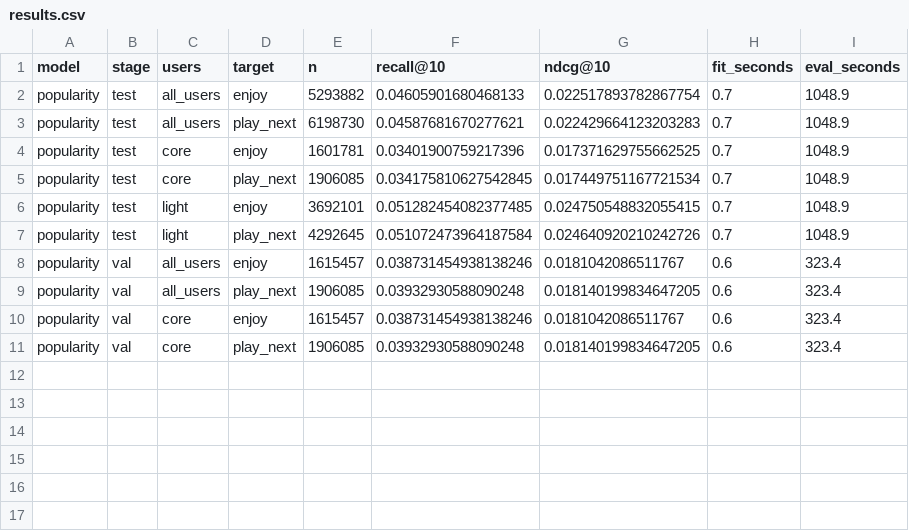
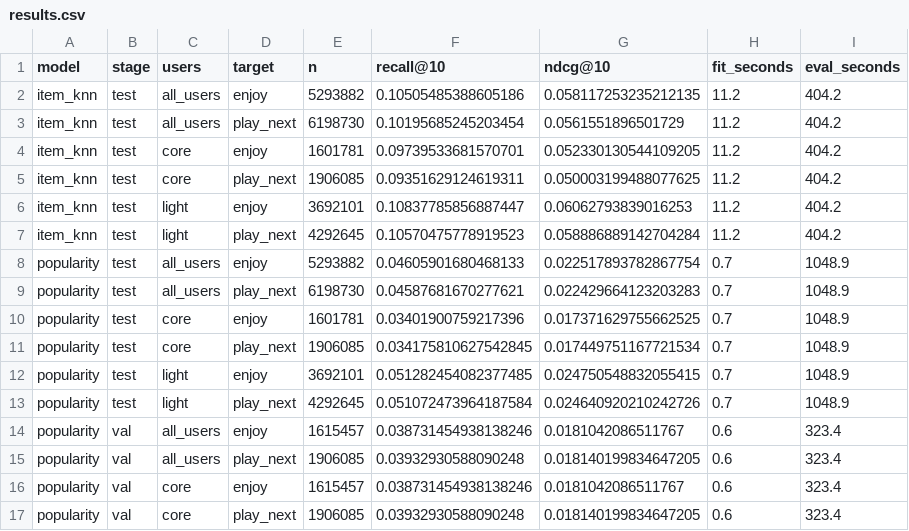
Before and after one commit to Ayumii-ww/steam-recommender, a CSV file: results/results.csv, drawn as a sheet; the diff names each change by its address in the sheet, - before the commit and + after, or states it on an @@ line.

Commit message:
Add item-KNN with tuning; test Recall@10 0.094 core, 0.106 light

```diff
--- a/results/results.csv
+++ b/results/results.csv
+row 2: item_knn | test | all_users | enjoy | 5293882 | 0.10505485388605186 | 0.058117253235212135 | 11.2 | 404.2
+row 3: item_knn | test | all_users | play_next | 6198730 | 0.10195685245203454 | 0.0561551896501729 | 11.2 | 404.2
+row 4: item_knn | test | core | enjoy | 1601781 | 0.09739533681570701 | 0.052330130544109205 | 11.2 | 404.2
+row 5: item_knn | test | core | play_next | 1906085 | 0.09351629124619311 | 0.050003199488077625 | 11.2 | 404.2
+row 6: item_knn | test | light | enjoy | 3692101 | 0.10837785856887447 | 0.06062793839016253 | 11.2 | 404.2
+row 7: item_knn | test | light | play_next | 4292645 | 0.10570475778919523 | 0.058886889142704284 | 11.2 | 404.2
```
Also changed, not shown: 2 other files.
